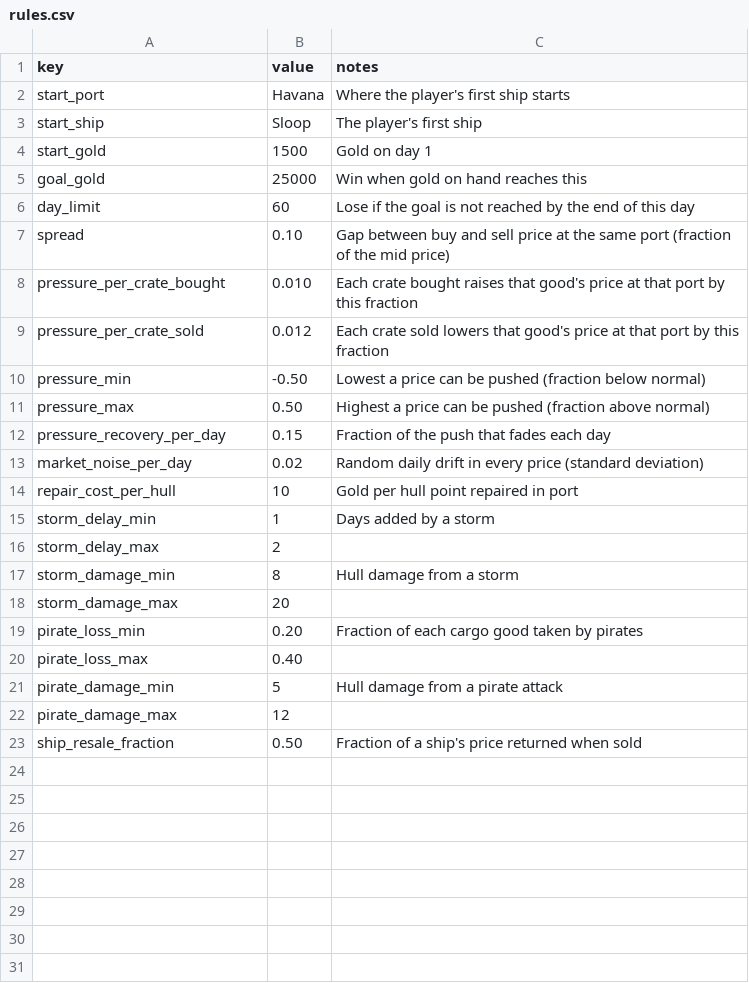
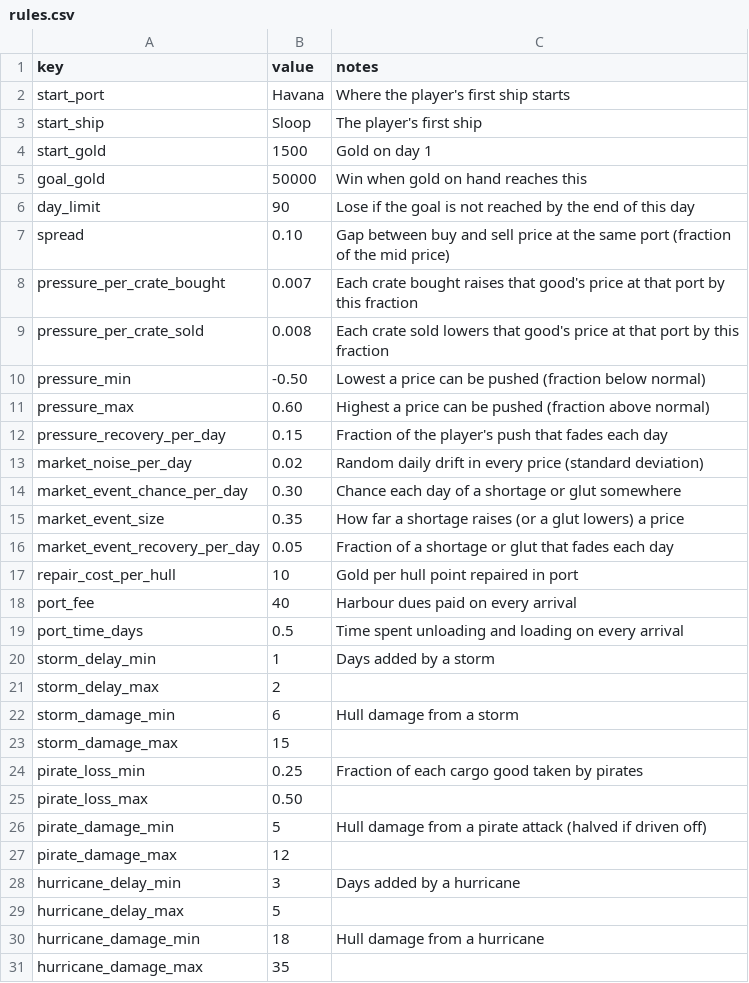
Before and after one commit to scarffy/Naval, a CSV file: Design/data/rules.csv, drawn as a sheet; only a part is shown; the shorter side is filled out with more unchanged rows; the diff covers the shown part only.

Commit message:
doc: expand slice to 12 ports with hurricanes, upgrades and market news
- All 12 ports and 12 goods, linked by sea lanes. Ships take the
  shortest path, and each lane has its own storm, pirate and hurricane
  risk.
- Hurricane season builds from day 25 to day 55 in the Gulf and
  Caribbean, which pushes trade north and across the Atlantic.
- Ship upgrades at four shipyards: Sails, Hull (thicker planking, then
  copper sheathing), Guns (swivel, then carriage guns) and Hold.
- Market news (shortages and gluts that last about two weeks), harbour
  dues and time in port.
- 90-day session with a 50,000 gold goal.

The simulator now uses continuous time, a mixed-fleet bot and upgrade
bots. All 14 balance targets pass on two seeds.

```diff
--- a/Design/data/rules.csv
+++ b/Design/data/rules.csv
@@ -4,19 +4,28 @@ start_ship,Sloop,The player's first ship
 start_gold,1500,Gold on day 1
-goal_gold,25000,Win when gold on hand reaches this
-day_limit,60,Lose if the goal is not reached by the end of this day
+goal_gold,50000,Win when gold on hand reaches this
+day_limit,90,Lose if the goal is not reached by the end of this day
 spread,0.10,Gap between buy and sell price at the same port (fraction of the mid price)
-pressure_per_crate_bought,0.010,Each crate bought raises that good's price at that port by this fraction
-pressure_per_crate_sold,0.012,Each crate sold lowers that good's price at that port by this fraction
+pressure_per_crate_bought,0.007,Each crate bought raises that good's price at that port by this fraction
+pressure_per_crate_sold,0.008,Each crate sold lowers that good's price at that port by this fraction
 pressure_min,-0.50,Lowest a price can be pushed (fraction below normal)
-pressure_max,0.50,Highest a price can be pushed (fraction above normal)
-pressure_recovery_per_day,0.15,Fraction of the push that fades each day
+pressure_max,0.60,Highest a price can be pushed (fraction above normal)
+pressure_recovery_per_day,0.15,Fraction of the player's push that fades each day
 market_noise_per_day,0.02,Random daily drift in every price (standard deviation)
+market_event_chance_per_day,0.30,Chance each day of a shortage or glut somewhere
+market_event_size,0.35,How far a shortage raises (or a glut lowers) a price
+market_event_recovery_per_day,0.05,Fraction of a shortage or glut that fades each day
 repair_cost_per_hull,10,Gold per hull point repaired in port
+port_fee,40,Harbour dues paid on every arrival
+port_time_days,0.5,Time spent unloading and loading on every arrival
 storm_delay_min,1,Days added by a storm
 storm_delay_max,2,
-storm_damage_min,8,Hull damage from a storm
-storm_damage_max,20,
-pirate_loss_min,0.20,Fraction of each cargo good taken by pirates
-pirate_loss_max,0.40,
-pirate_damage_min,5,Hull damage from a pirate attack
+storm_damage_min,6,Hull damage from a storm
+storm_damage_max,15,
+pirate_loss_min,0.25,Fraction of each cargo good taken by pirates
+pirate_loss_max,0.50,
+pirate_damage_min,5,Hull damage from a pirate attack (halved if driven off)
 pirate_damage_max,12,
+hurricane_delay_min,3,Days added by a hurricane
+hurricane_delay_max,5,
+hurricane_damage_min,18,Hull damage from a hurricane
+hurricane_damage_max,35,
```
Also changed, not shown: 4 added rows elsewhere in this file, Design/data/market.csv, 8 other files.
